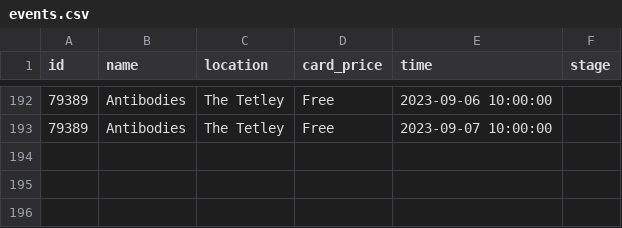
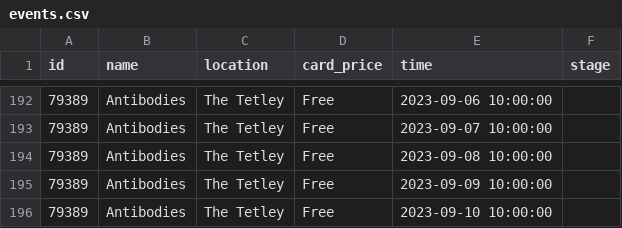
Before and after one commit to open-innovations/leeds-2023, a CSV file: data/metrics/events/promote-events/events.csv, drawn as a sheet; only a part is shown, gaps mark what is left out; the diff names each change by its address in the sheet, - before the commit and + after, or states it on an @@ line.

```diff
--- a/data/metrics/events/promote-events/events.csv
+++ b/data/metrics/events/promote-events/events.csv
+row 194: 79389 | Antibodies | The Tetley | Free | 2023-09-08 10:00:00
+row 195: 79389 | Antibodies | The Tetley | Free | 2023-09-09 10:00:00
+row 196: 79389 | Antibodies | The Tetley | Free | 2023-09-10 10:00:00
```
Also changed, not shown: data/metrics/community-grants/responses.csv, data/metrics/events/master/all.csv, 43 other files.
